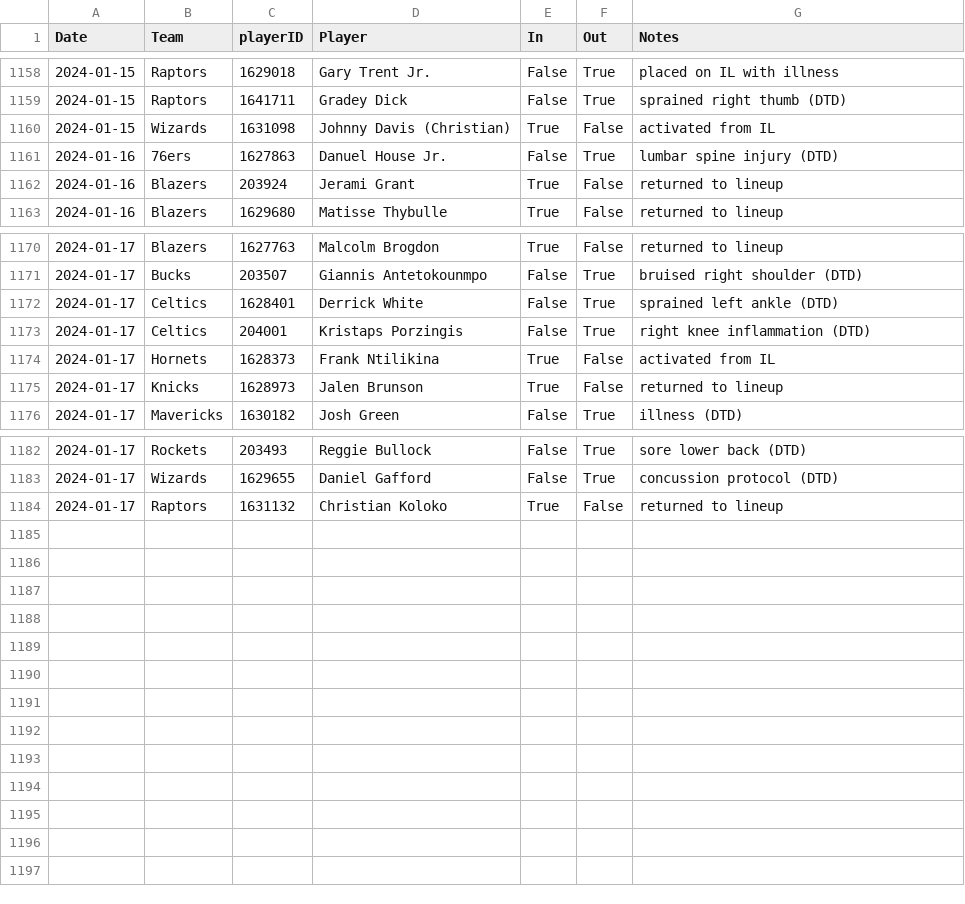
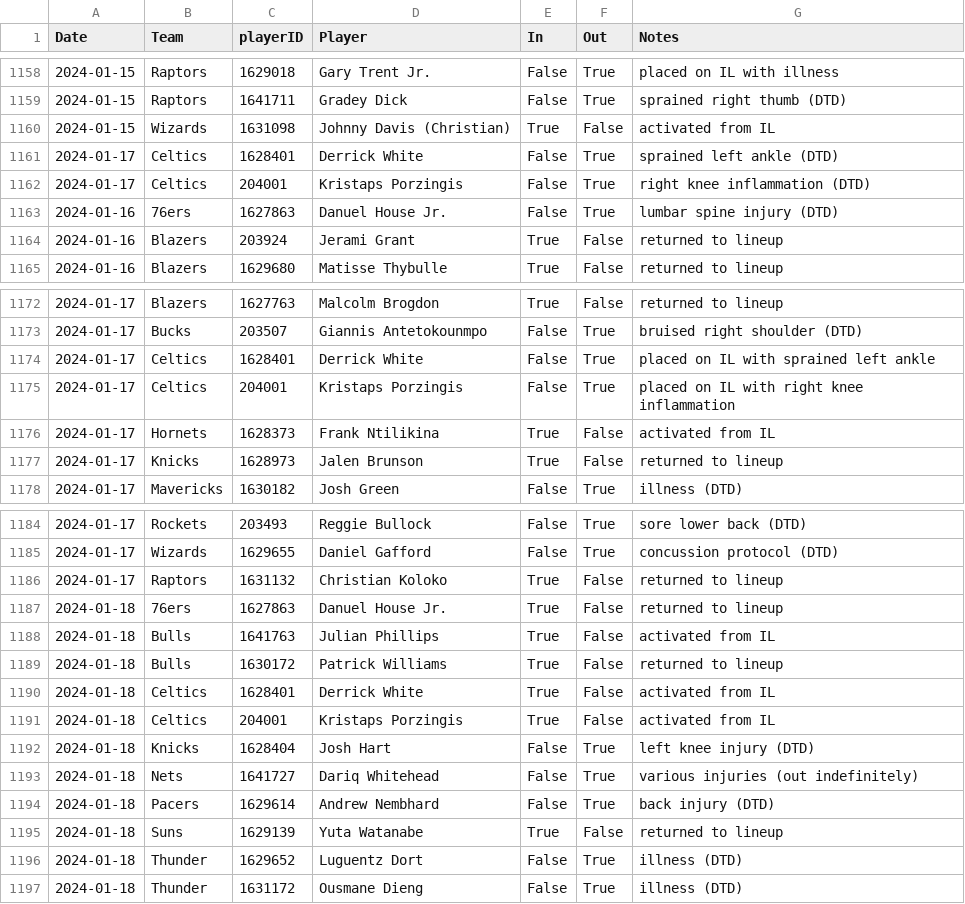
Before and after one commit to sravanpannala/csv, a CSV file: NBA_prosptran_injuries_2023.csv, drawn as a sheet; only a part is shown, gaps mark what is left out.

Commit message:
update csv adj rating and injury db

```diff
--- a/NBA_prosptran_injuries_2023.csv
+++ b/NBA_prosptran_injuries_2023.csv
@@ -1160,2 +1160,4 @@ Date,Team,playerID,Player,In,Out,Notes
 2024-01-15,Wizards,1631098,Johnny Davis (Christian),True,False,activated from IL
+2024-01-17,Celtics,1628401,Derrick White,False,True,sprained left ankle (DTD)
+2024-01-17,Celtics,204001,Kristaps Porzingis,False,True,right knee inflammation (DTD)
 2024-01-16,76ers,1627863,Danuel House Jr.,False,True,lumbar spine injury (DTD)
@@ -1171,4 +1173,4 @@ Date,Team,playerID,Player,In,Out,Notes
 2024-01-17,Bucks,203507,Giannis Antetokounmpo,False,True,bruised right shoulder (DTD)
-2024-01-17,Celtics,1628401,Derrick White,False,True,sprained left ankle (DTD)
-2024-01-17,Celtics,204001,Kristaps Porzingis,False,True,right knee inflammation (DTD)
+2024-01-17,Celtics,1628401,Derrick White,False,True,placed on IL with sprained left ankle
+2024-01-17,Celtics,204001,Kristaps Porzingis,False,True,placed on IL with right knee inflammation
 2024-01-17,Hornets,1628373,Frank Ntilikina,True,False,activated from IL
@@ -1184 +1186,12 @@ Date,Team,playerID,Player,In,Out,Notes
 2024-01-17,Raptors,1631132,Christian Koloko,True,False,returned to lineup
+2024-01-18,76ers,1627863,Danuel House Jr.,True,False,returned to lineup
+2024-01-18,Bulls,1641763,Julian Phillips,True,False,activated from IL
+2024-01-18,Bulls,1630172,Patrick Williams,True,False,returned to lineup
+2024-01-18,Celtics,1628401,Derrick White,True,False,activated from IL
+2024-01-18,Celtics,204001,Kristaps Porzingis,True,False,activated from IL
+2024-01-18,Knicks,1628404,Josh Hart,False,True,left knee injury (DTD)
+2024-01-18,Nets,1641727,Dariq Whitehead,False,True,various injuries (out indefinitely)
+2024-01-18,Pacers,1629614,Andrew Nembhard,False,True,back injury (DTD)
+2024-01-18,Suns,1629139,Yuta Watanabe,True,False,returned to lineup
+2024-01-18,Thunder,1629652,Luguentz Dort,False,True,illness (DTD)
+2024-01-18,Thunder,1631172,Ousmane Dieng,False,True,illness (DTD)
```
Also changed, not shown: NBA_Adj_Ratings_2023_2024.csv.
